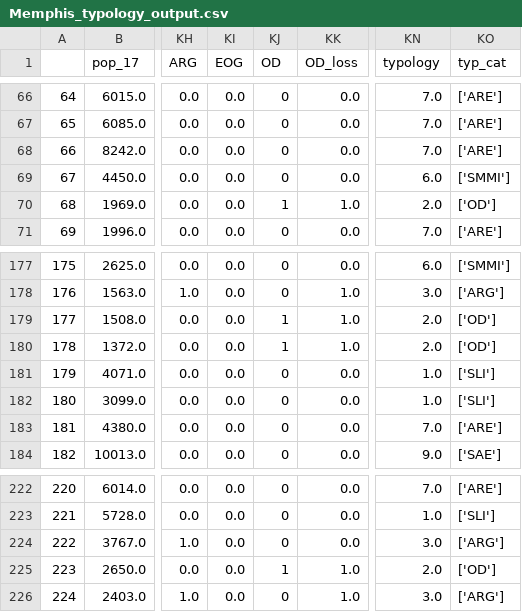
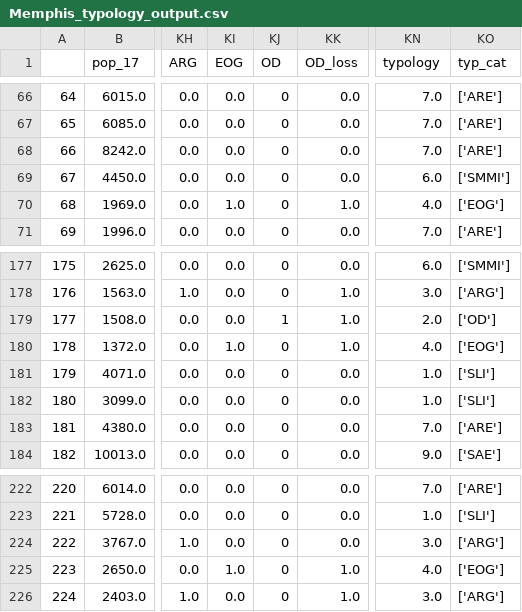
Before and after one commit to urban-displacement/displacement-typologies, a CSV file: data/Memphis_typology_output.csv, drawn as a sheet; only a part is shown, gaps mark what is left out; the diff names each change by its address in the sheet, - before the commit and + after, or states it on an @@ line.

```diff
--- a/data/Memphis_typology_output.csv
+++ b/data/Memphis_typology_output.csv
-KI70 (EOG): 0.0
+KI70 (EOG): 1.0
-KJ70 (OD): 1
+KJ70 (OD): 0
-KN70 (typology): 2.0
+KN70 (typology): 4.0
-KO70 (typ_cat): ['OD']
+KO70 (typ_cat): ['EOG']
-KI180 (EOG): 0.0
+KI180 (EOG): 1.0
-KJ180 (OD): 1
+KJ180 (OD): 0
-KN180 (typology): 2.0
+KN180 (typology): 4.0
-KO180 (typ_cat): ['OD']
+KO180 (typ_cat): ['EOG']
-KI225 (EOG): 0.0
+KI225 (EOG): 1.0
-KJ225 (OD): 1
+KJ225 (OD): 0
-KN225 (typology): 2.0
+KN225 (typology): 4.0
-KO225 (typ_cat): ['OD']
+KO225 (typ_cat): ['EOG']
```
Also changed, not shown: 9 other files.
